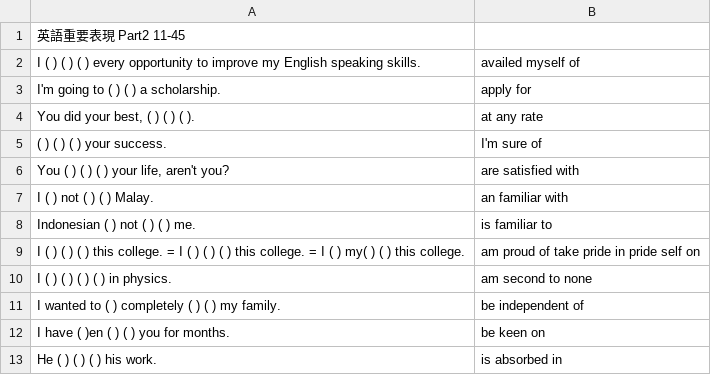
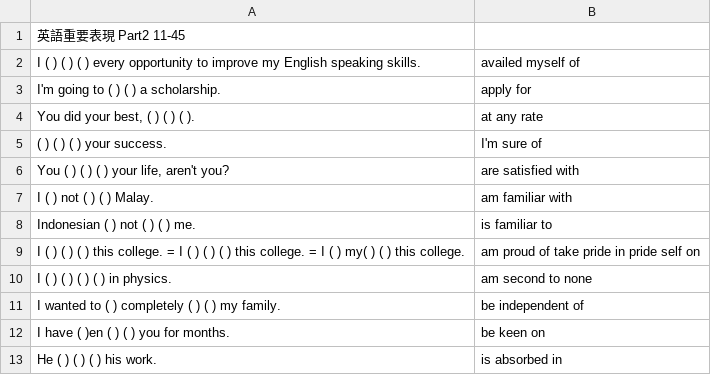
Before and after one commit to makutamoto/english-quiz, a TSV file: task_data/eb2-11-45.tsv, drawn as a sheet; only a part is shown.

Commit message:
Update eb2-11-45.tsv

```diff
--- a/task_data/eb2-11-45.tsv
+++ b/task_data/eb2-11-45.tsv
@@ -6,3 +6,3 @@ I'm going to ( ) ( ) a scholarship.	apply for
 "You ( ) ( ) ( ) your life, aren't you?"	are satisfied with
-I ( ) not ( ) ( ) Malay.	an familiar with
+I ( ) not ( ) ( ) Malay.	am familiar with
 Indonesian ( ) not ( ) ( ) me.	is familiar to
```
